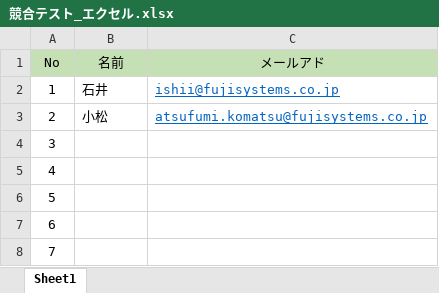
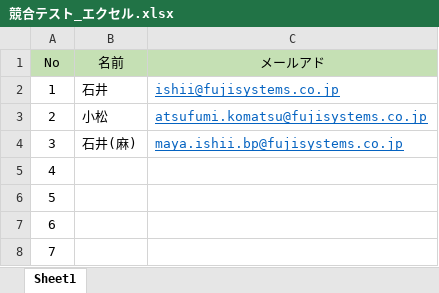
Before and after one commit to fujisys8470/202304-ALL, an Excel workbook: マージ練習/競合テスト_エクセル.xlsx, sheet Sheet1, drawn as a sheet; values as stored, in another font and other column widths than the file's, no borders; the diff names each change by its address in the sheet, - before the commit and + after, or states it on an @@ line.

Commit message:
マージ練習

```diff
--- a/マージ練習/競合テスト_エクセル.xlsx (sheet Sheet1)
+++ b/マージ練習/競合テスト_エクセル.xlsx (sheet Sheet1)
-B4 (名前): (empty)
+B4 (名前): 石井(麻)
-C4 (メールアド): (empty)
+C4 (メールアド): maya.ishii.bp@fujisystems.co.jp
```
Also changed, not shown: 1 other file.
